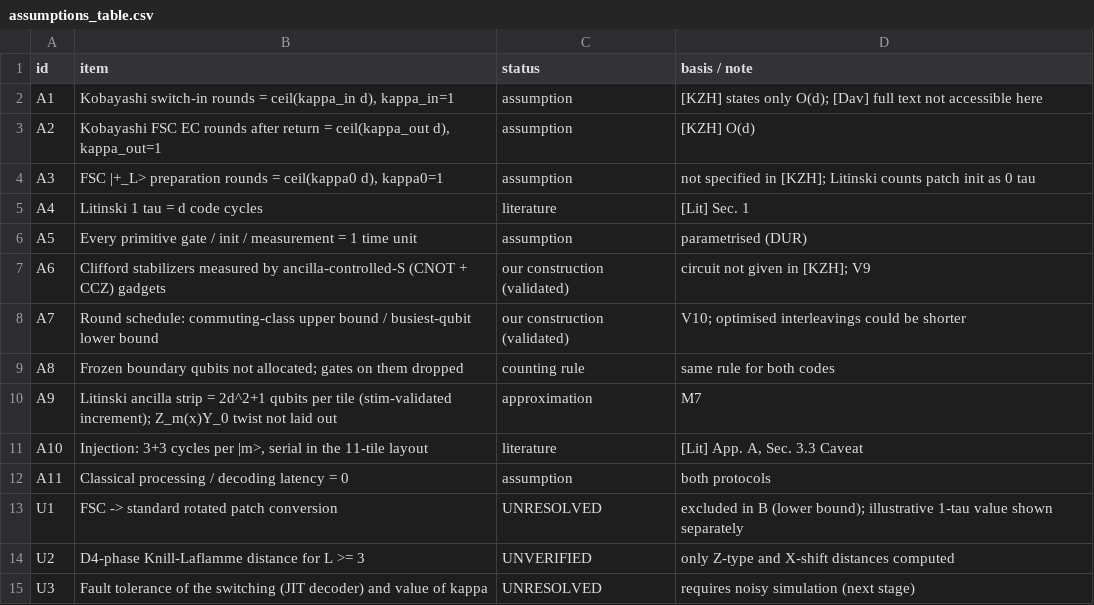
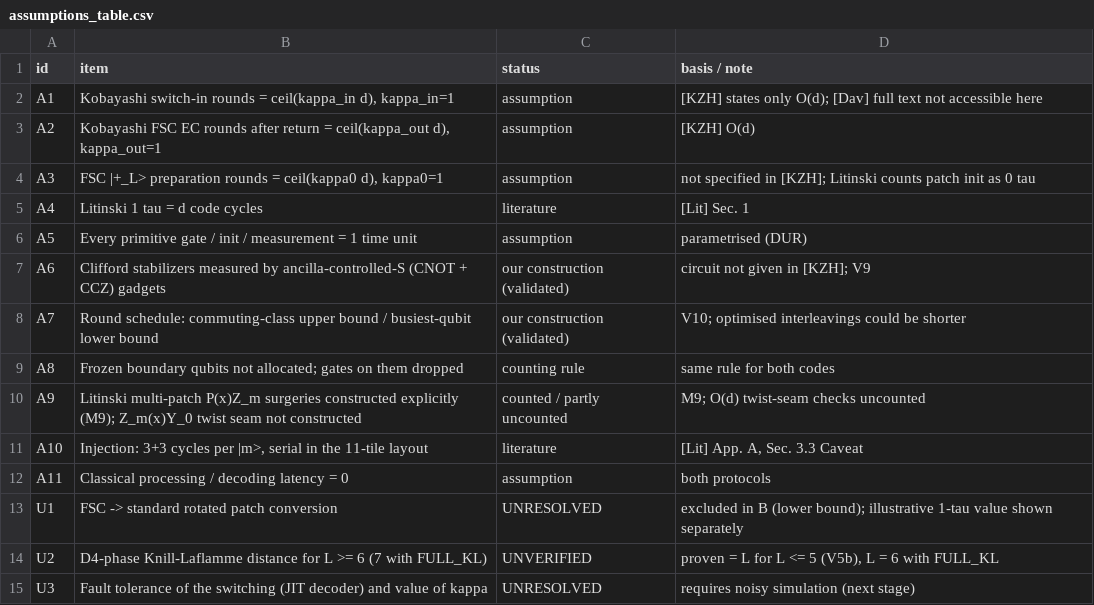
Before and after one commit to Danjobyodo/2026-10-24_StudyWithClaude, a CSV file: results/assumptions_table.csv, drawn as a sheet.

```diff
--- a/results/assumptions_table.csv
+++ b/results/assumptions_table.csv
@@ -9,3 +9,3 @@ A7,Round schedule: commuting-class upper bound / busiest-qubit lower bound,our c
 A8,Frozen boundary qubits not allocated; gates on them dropped,counting rule,same rule for both codes
-A9,Litinski ancilla strip = 2d^2+1 qubits per tile (stim-validated increment); Z_m(x)Y_0 twist not laid out,approximation,M7
+A9,Litinski multi-patch P(x)Z_m surgeries constructed explicitly (M9); Z_m(x)Y_0 twist seam not constructed,counted / partly uncounted,M9; O(d) twist-seam checks uncounted
 A10,"Injection: 3+3 cycles per |m>, serial in the 11-tile layout",literature,"[Lit] App. A, Sec. 3.3 Caveat"
@@ -13,3 +13,3 @@ A11,Classical processing / decoding latency = 0,assumption,both protocols
 U1,FSC -> standard rotated patch conversion,UNRESOLVED,excluded in B (lower bound); illustrative 1-tau value shown separately
-U2,D4-phase Knill-Laflamme distance for L >= 3,UNVERIFIED,only Z-type and X-shift distances computed
+U2,D4-phase Knill-Laflamme distance for L >= 6 (7 with FULL_KL),UNVERIFIED,"proven = L for L <= 5 (V5b), L = 6 with FULL_KL"
 U3,Fault tolerance of the switching (JIT decoder) and value of kappa,UNRESOLVED,requires noisy simulation (next stage)
```
Also changed, not shown: results/comparison_B_FT_ref.csv, results/comparison_NL_min_A.csv, 31 other files.
